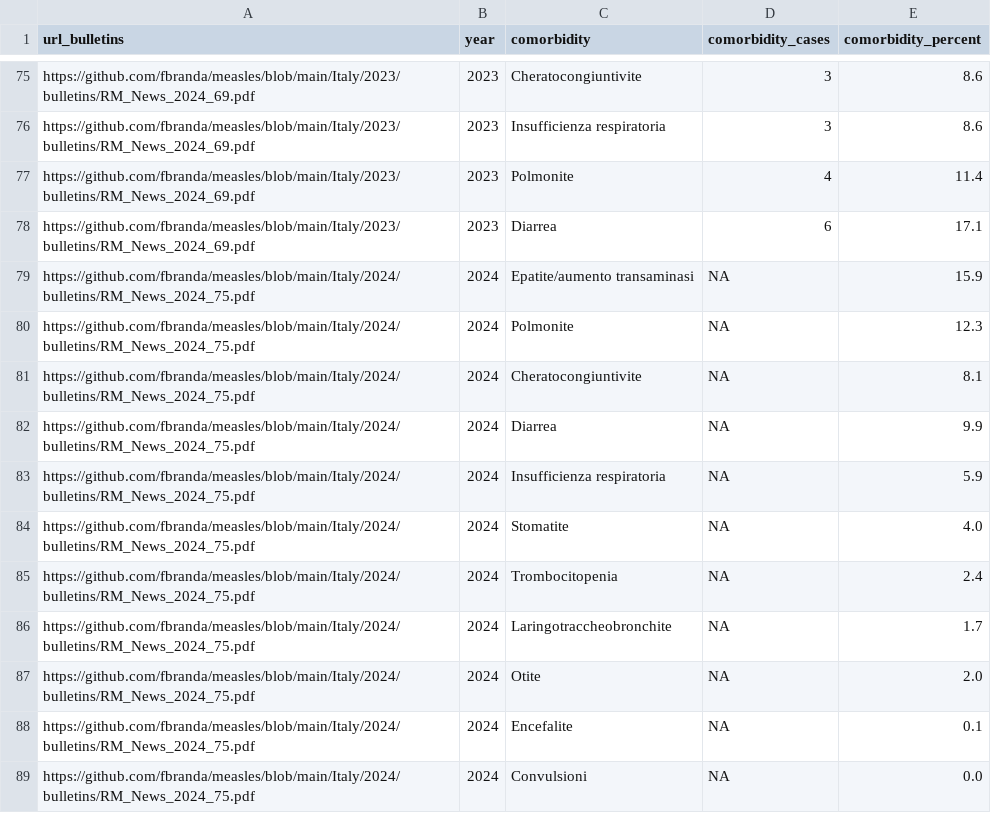
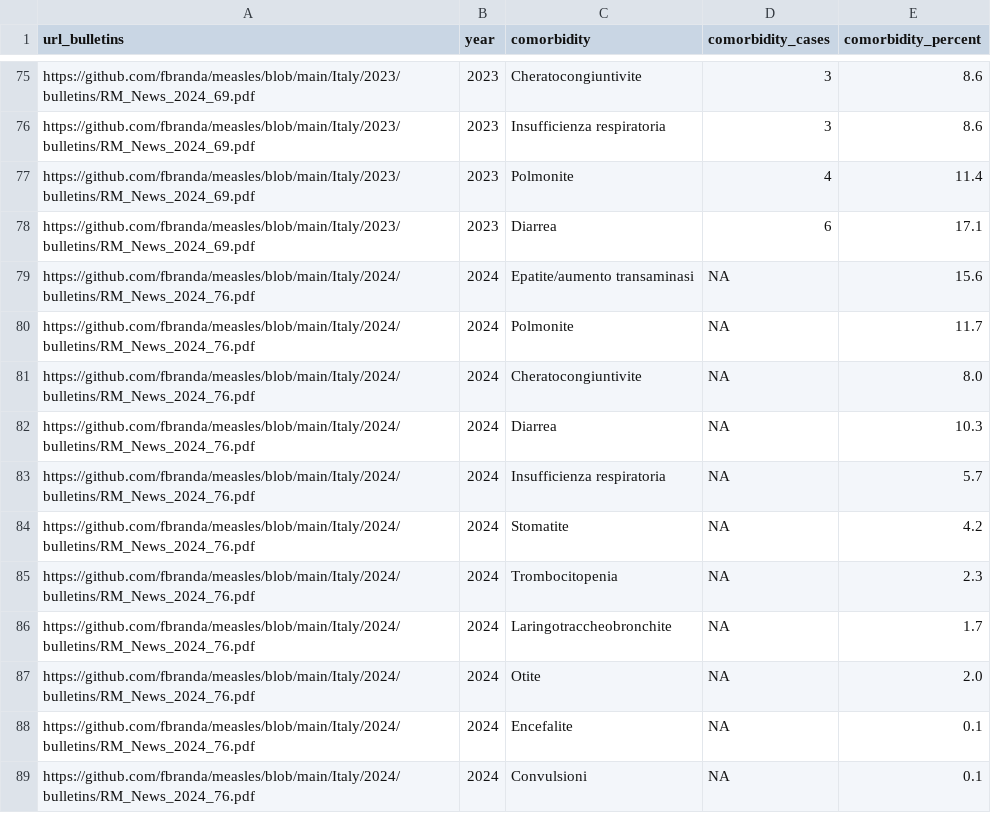
Before and after one commit to ssawant-rsc/measles, a CSV file: Italy/measles-ita-comorbidities-latest.csv, drawn as a sheet; only a part is shown, gaps mark what is left out.

```diff
--- a/Italy/measles-ita-comorbidities-latest.csv
+++ b/Italy/measles-ita-comorbidities-latest.csv
@@ -78,12 +78,12 @@
 "https://github.com/fbranda/measles/blob/main/Italy/2023/bulletins/RM_News_2024_69.pdf",2023,"Diarrea",6,"17.1"
-"https://github.com/fbranda/measles/blob/main/Italy/2024/bulletins/RM_News_2024_75.pdf",2024,"Epatite/aumento transaminasi",NA,"15.9"
-"https://github.com/fbranda/measles/blob/main/Italy/2024/bulletins/RM_News_2024_75.pdf",2024,"Polmonite",NA,"12.3"
-"https://github.com/fbranda/measles/blob/main/Italy/2024/bulletins/RM_News_2024_75.pdf",2024,"Cheratocongiuntivite",NA,"8.1"
-"https://github.com/fbranda/measles/blob/main/Italy/2024/bulletins/RM_News_2024_75.pdf",2024,"Diarrea",NA,"9.9"
-"https://github.com/fbranda/measles/blob/main/Italy/2024/bulletins/RM_News_2024_75.pdf",2024,"Insufficienza respiratoria",NA,"5.9"
-"https://github.com/fbranda/measles/blob/main/Italy/2024/bulletins/RM_News_2024_75.pdf",2024,"Stomatite",NA,"4.0"
-"https://github.com/fbranda/measles/blob/main/Italy/2024/bulletins/RM_News_2024_75.pdf",2024,"Trombocitopenia",NA,"2.4"
-"https://github.com/fbranda/measles/blob/main/Italy/2024/bulletins/RM_News_2024_75.pdf",2024,"Laringotraccheobronchite",NA,"1.7"
-"https://github.com/fbranda/measles/blob/main/Italy/2024/bulletins/RM_News_2024_75.pdf",2024,"Otite",NA,"2.0"
-"https://github.com/fbranda/measles/blob/main/Italy/2024/bulletins/RM_News_2024_75.pdf",2024,"Encefalite",NA,"0.1"
-"https://github.com/fbranda/measles/blob/main/Italy/2024/bulletins/RM_News_2024_75.pdf",2024,"Convulsioni",NA,"0.0"
+"https://github.com/fbranda/measles/blob/main/Italy/2024/bulletins/RM_News_2024_76.pdf",2024,"Epatite/aumento transaminasi",NA,"15.6"
+"https://github.com/fbranda/measles/blob/main/Italy/2024/bulletins/RM_News_2024_76.pdf",2024,"Polmonite",NA,"11.7"
+"https://github.com/fbranda/measles/blob/main/Italy/2024/bulletins/RM_News_2024_76.pdf",2024,"Cheratocongiuntivite",NA,"8.0"
+"https://github.com/fbranda/measles/blob/main/Italy/2024/bulletins/RM_News_2024_76.pdf",2024,"Diarrea",NA,"10.3"
+"https://github.com/fbranda/measles/blob/main/Italy/2024/bulletins/RM_News_2024_76.pdf",2024,"Insufficienza respiratoria",NA,"5.7"
+"https://github.com/fbranda/measles/blob/main/Italy/2024/bulletins/RM_News_2024_76.pdf",2024,"Stomatite",NA,"4.2"
+"https://github.com/fbranda/measles/blob/main/Italy/2024/bulletins/RM_News_2024_76.pdf",2024,"Trombocitopenia",NA,"2.3"
+"https://github.com/fbranda/measles/blob/main/Italy/2024/bulletins/RM_News_2024_76.pdf",2024,"Laringotraccheobronchite",NA,"1.7"
+"https://github.com/fbranda/measles/blob/main/Italy/2024/bulletins/RM_News_2024_76.pdf",2024,"Otite",NA,"2.0"
+"https://github.com/fbranda/measles/blob/main/Italy/2024/bulletins/RM_News_2024_76.pdf",2024,"Encefalite",NA,"0.1"
+"https://github.com/fbranda/measles/blob/main/Italy/2024/bulletins/RM_News_2024_76.pdf",2024,"Convulsioni",NA,"0.1"
```
Also changed, not shown: Italy/measles-ita-age-latest.csv, Italy/measles-ita-national-trend-month-latest.csv, 2 other files.
